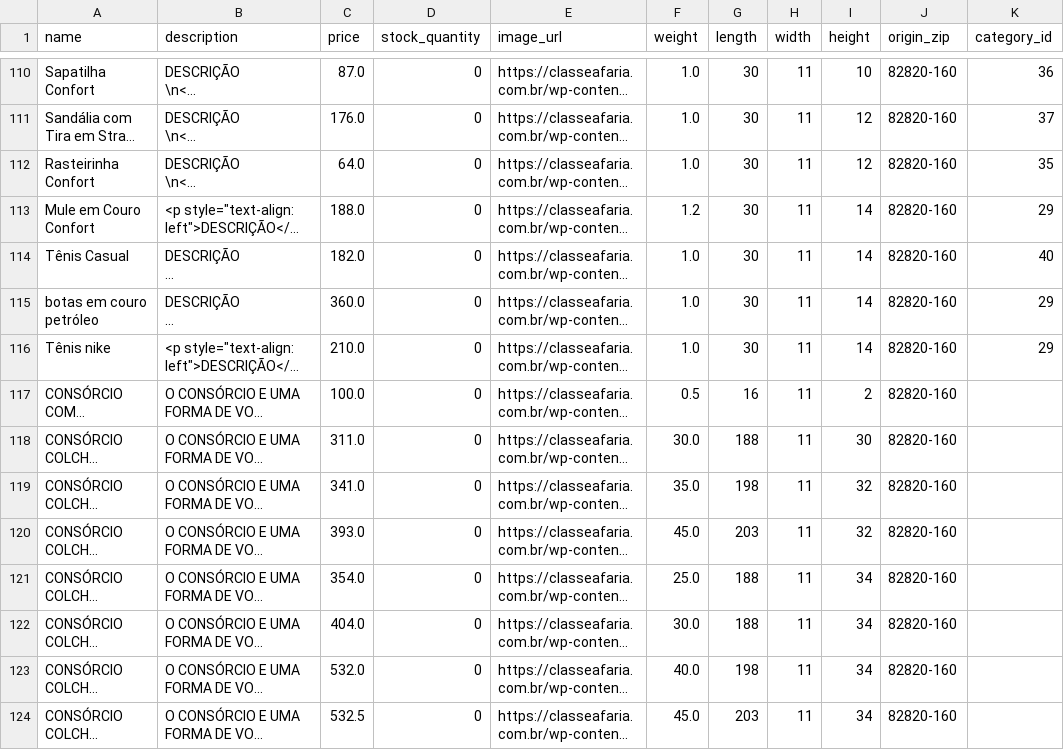
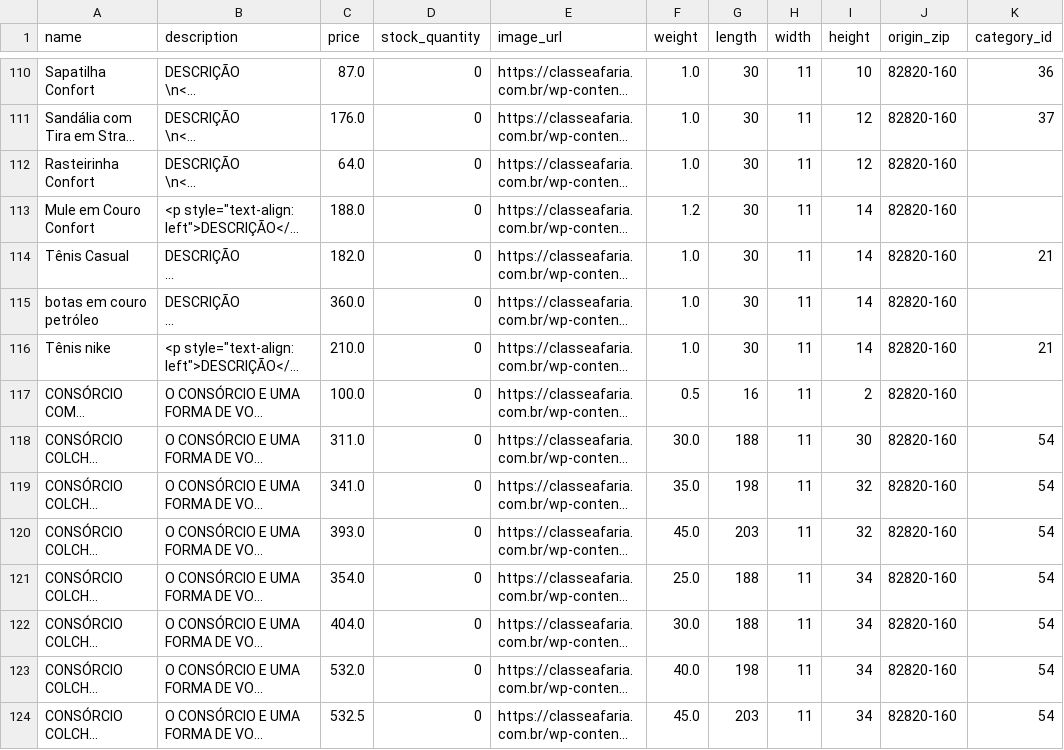
Before and after one commit to p4dmidia/classea, a CSV file: final_import_1_29.csv, drawn as a sheet; only a part is shown, gaps mark what is left out; long unchanged cells end in …; the diff covers the shown part only; the diff names each change by its address in the sheet, - before the commit and + after, or states it on an @@ line.

```diff
--- a/final_import_1_29.csv
+++ b/final_import_1_29.csv
-K112 (category_id): 35
+K112 (category_id): (empty)
-K113 (category_id): 29
+K113 (category_id): (empty)
-K114 (category_id): 40
+K114 (category_id): 21
-K115 (category_id): 29
+K115 (category_id): (empty)
-K116 (category_id): 29
+K116 (category_id): 21
-K118:K124 (category_id): (empty)
+K118:K124 (category_id): 54
```
Also changed, not shown: 78 edited cells elsewhere in this file, 5 other files.
